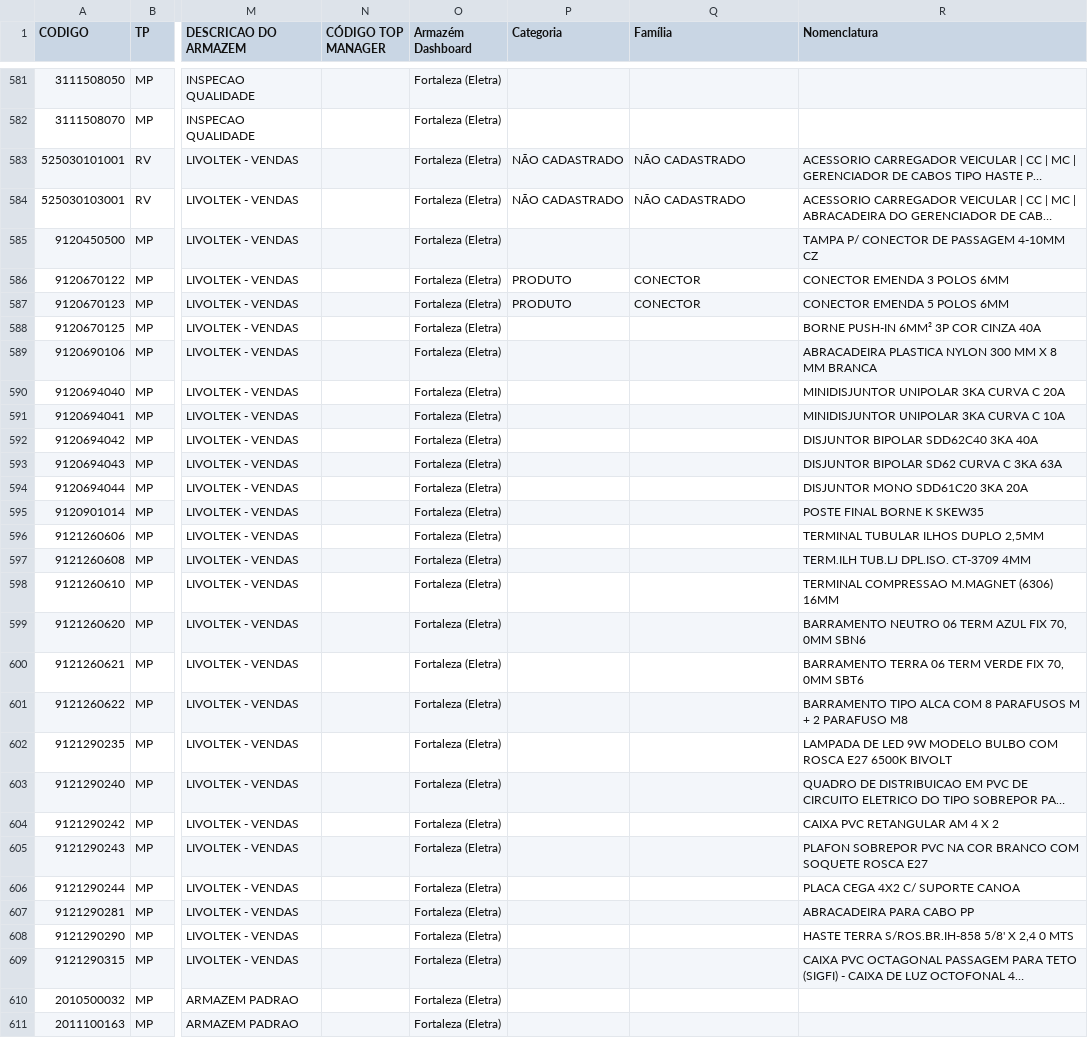
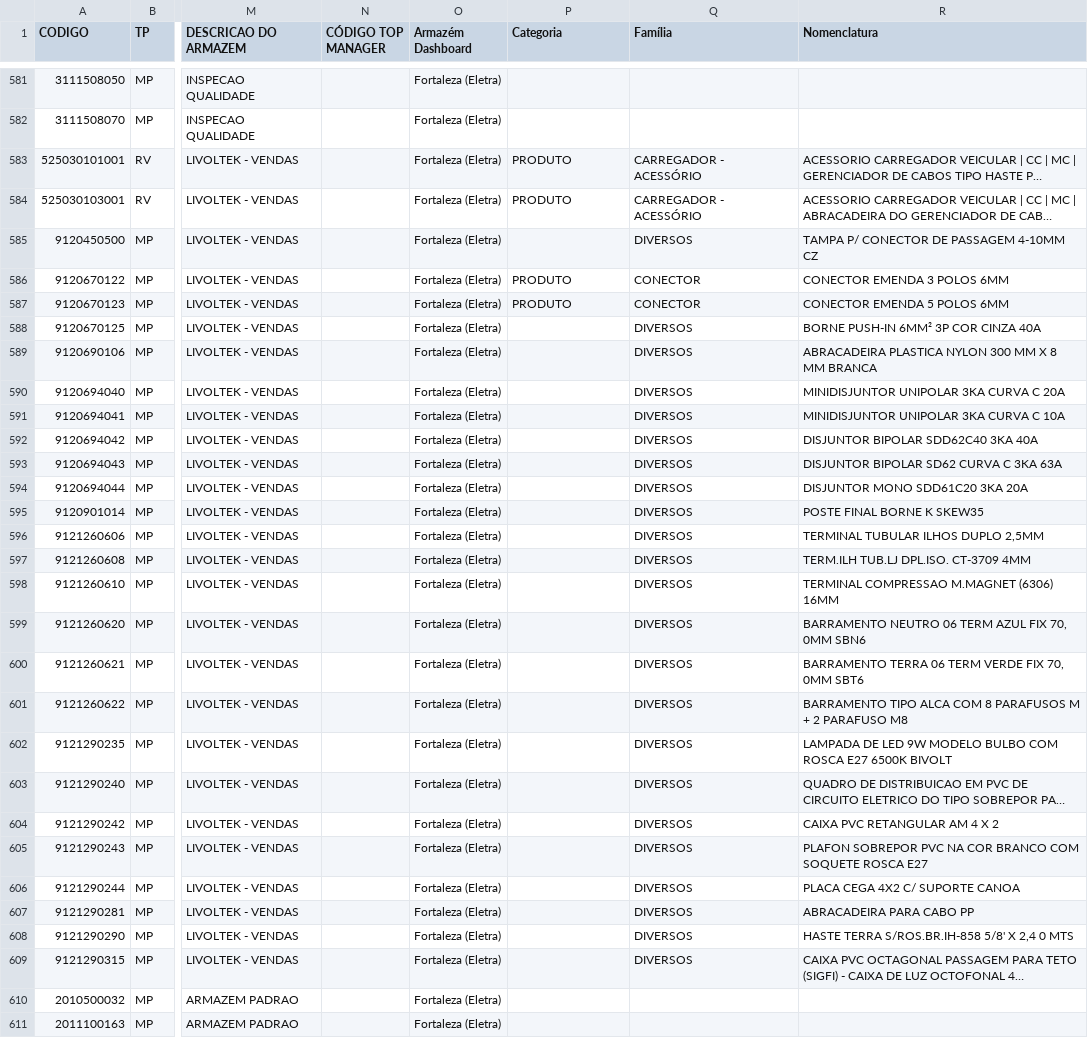
Before and after one commit to smlivoltek/livoltek, a CSV file: data/ESTOQUE.csv, drawn as a sheet; only a part is shown, gaps mark what is left out; long unchanged cells end in …; the diff covers the shown part only; the diff names each change by its address in the sheet, - before the commit and + after, or states it on an @@ line.

```diff
--- a/data/ESTOQUE.csv
+++ b/data/ESTOQUE.csv
-P583:P584 (Categoria): NÃO CADASTRADO
+P583:P584 (Categoria): PRODUTO
-Q583:Q584 (Família): NÃO CADASTRADO
+Q583:Q584 (Família): CARREGADOR - ACESSÓRIO
-Q585 (Família): (empty)
+Q585 (Família): DIVERSOS
-Q588:Q609 (Família): (empty)
+Q588:Q609 (Família): DIVERSOS
```
Also changed, not shown: 168 edited cells elsewhere in this file.
